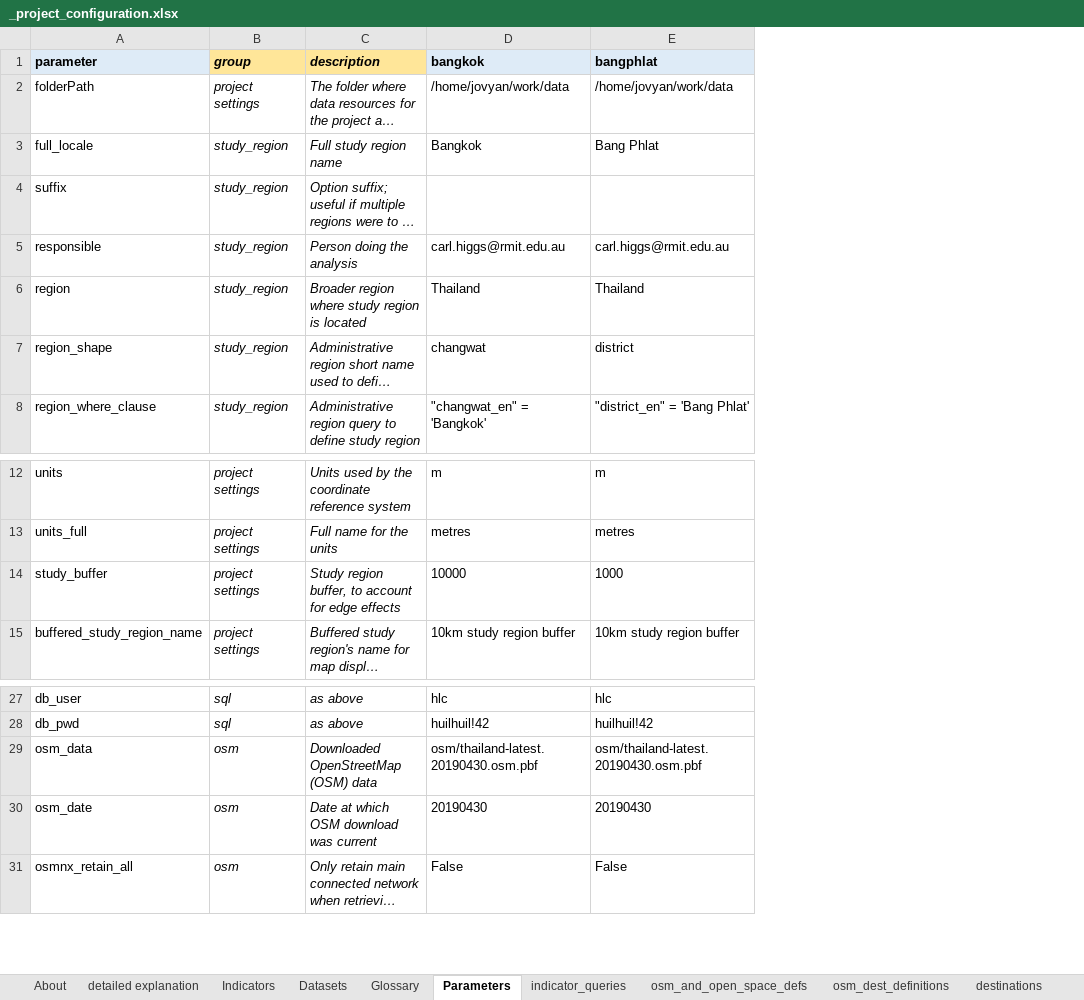
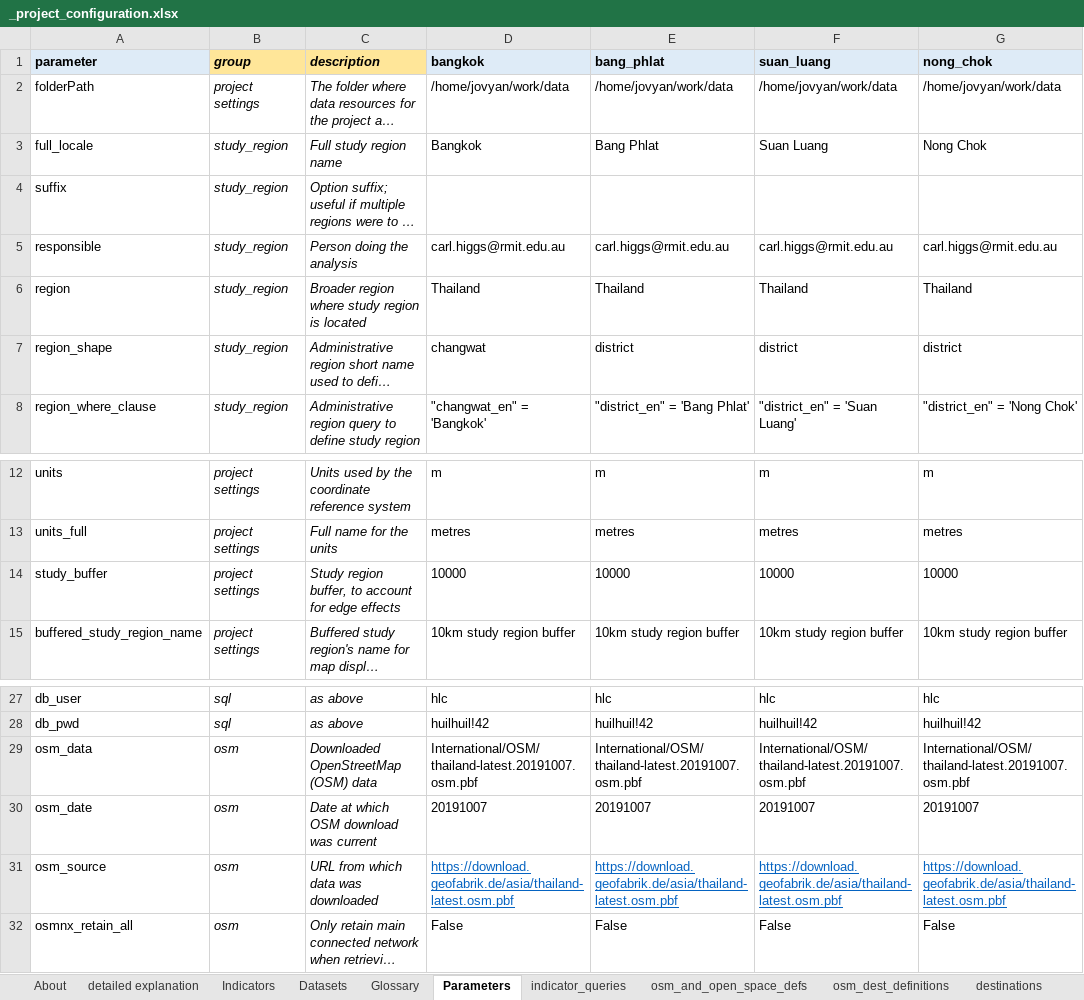
Before and after one commit to carlhiggs/spatial-urban-indicators, an Excel workbook: process/_project_configuration.xlsx, sheet Parameters, drawn as a sheet; only a part is shown, gaps mark what is left out; long unchanged cells end in …; values as stored, in another font and other column widths than the file's, no borders; the diff names each change by its address in the sheet, - before the commit and + after, or states it on an @@ line.

```diff
--- a/process/_project_configuration.xlsx (sheet Parameters)
+++ b/process/_project_configuration.xlsx (sheet Parameters)
+column F (suan_luang), rows 2-8: /home/jovyan/work/data | Suan Luang |  | carl.higgs@rmit.edu.au | Thailand | district | "district_en" = 'Suan Luang'; rows 12-15: m | metres | 10000 | 10km study region buffer; rows 27-30: hlc | huilhuil!42 | International/OSM/thailand-latest.20191007.osm.pbf | 20191007; row 32: False
+column G (nong_chok), rows 2-8: /home/jovyan/work/data | Nong Chok |  | carl.higgs@rmit.edu.au | Thailand | district | "district_en" = 'Nong Chok'; rows 12-15: m | metres | 10000 | 10km study region buffer; rows 27-30: hlc | huilhuil!42 | International/OSM/thailand-latest.20191007.osm.pbf | 20191007; row 32: False
-E1: bangphlat
+E1: bang_phlat
-E14 (bang_phlat): 1000
+E14 (bang_phlat): 10000
-D29 (bangkok): osm/thailand-latest.20190430.osm.pbf
+D29 (bangkok): International/OSM/thailand-latest.20191007.osm.pbf
-E29 (bang_phlat): osm/thailand-latest.20190430.osm.pbf
+E29 (bang_phlat): International/OSM/thailand-latest.20191007.osm.pbf
-D30 (bangkok): 20190430
+D30 (bangkok): 20191007
-E30 (bang_phlat): 20190430
+E30 (bang_phlat): 20191007
+row 31: osm_source | osm | URL from which data was downloaded | https://download.geofabrik.de/asia/thailand-latest.osm.pbf | https://download.geofabrik.de/asia/thailand-latest.osm.pbf | https://download.geofabrik.de/asia/thailand-latest.osm.pbf | https://download.geofabrik.de/asia/thailand-latest.osm.pbf
```
Also changed, not shown: sheet Datasets, sheet indicator_queries, 21 other files.
